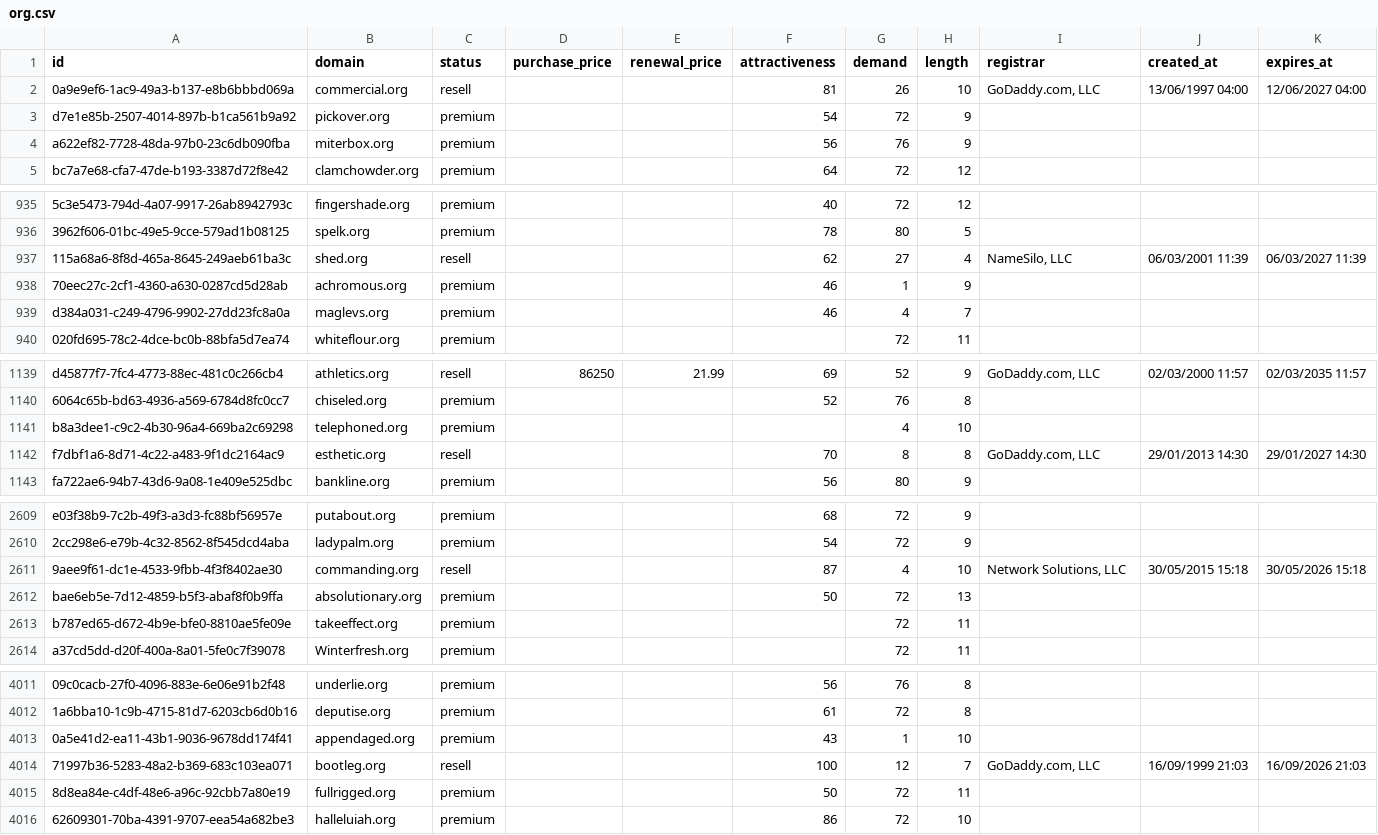
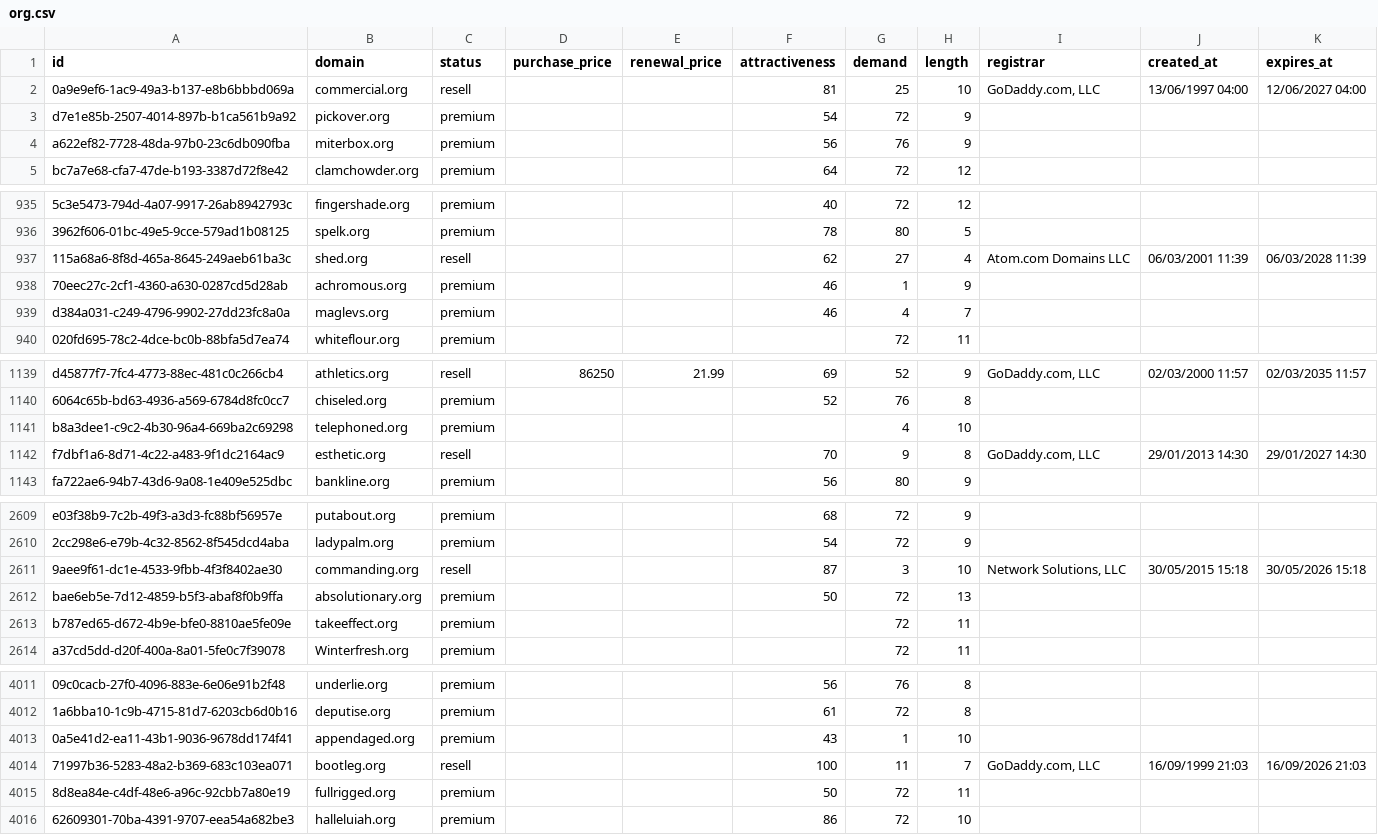
Before and after one commit to UniqueDomains/org-oneword-domains, a CSV file: org.csv, drawn as a sheet; only a part is shown, gaps mark what is left out; the diff covers the shown part only; the diff names each change by its address in the sheet, - before the commit and + after, or states it on an @@ line.

Commit message:
Domains update

```diff
--- a/org.csv
+++ b/org.csv
-G2 (demand): 26
+G2 (demand): 25
-I937 (registrar): NameSilo, LLC
+I937 (registrar): Atom.com Domains LLC
-K937 (expires_at): 06/03/2027 11:39
+K937 (expires_at): 06/03/2028 11:39
-G1142 (demand): 8
+G1142 (demand): 9
-G2611 (demand): 4
+G2611 (demand): 3
-G4014 (demand): 12
+G4014 (demand): 11
```
Also changed, not shown: 8 edited cells elsewhere in this file, 4 other files.
